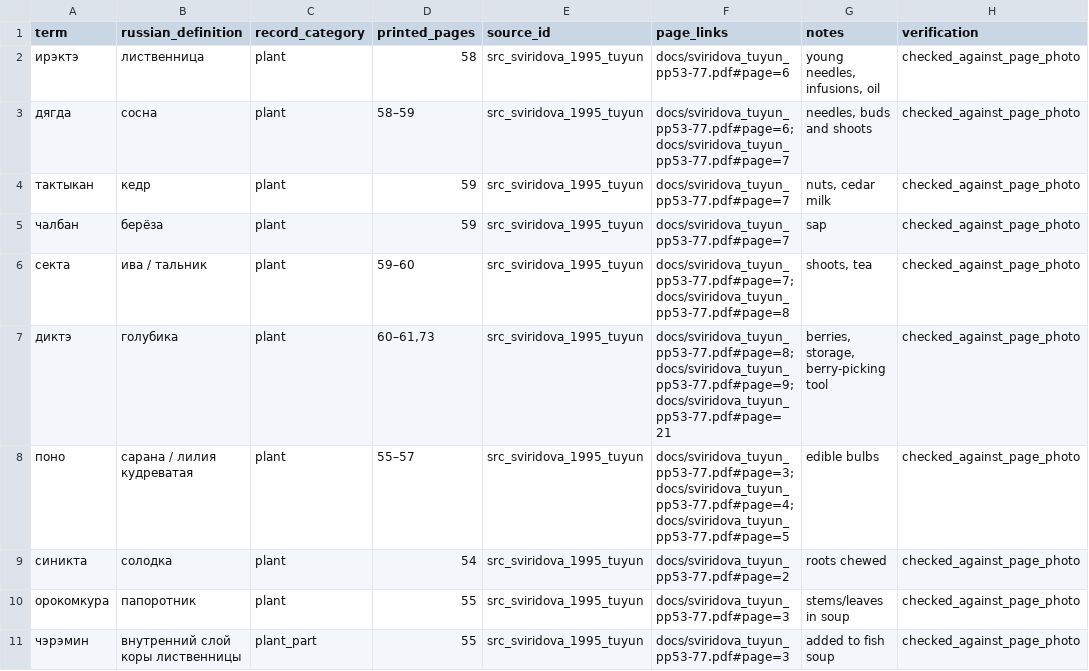
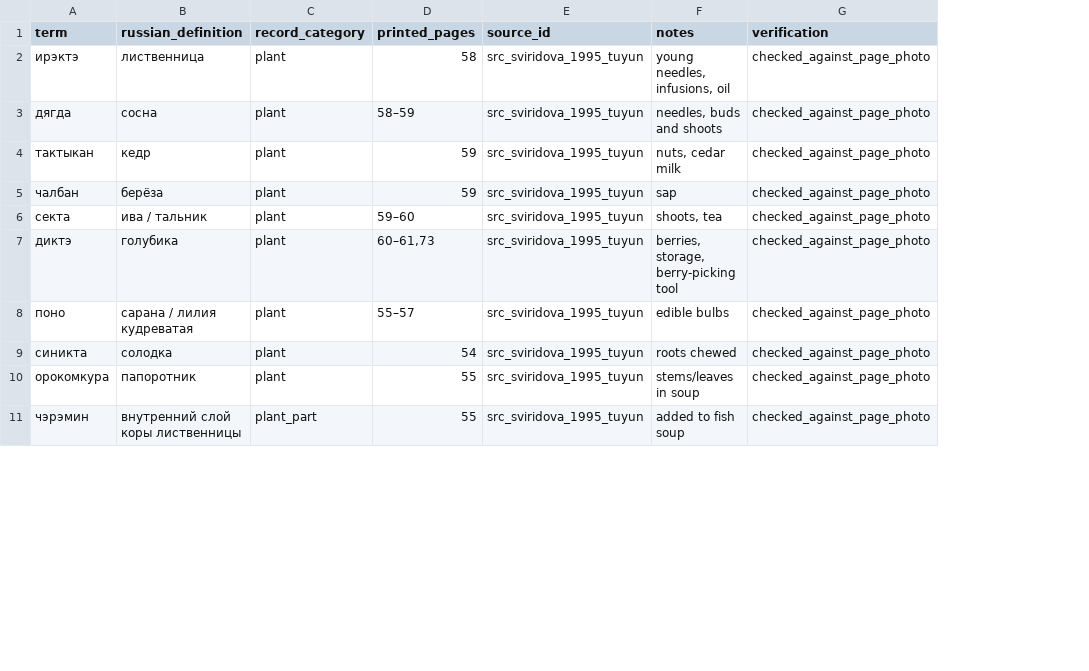
Before and after one commit to ksheifer/circumpolar-ethnobotanical-database, a CSV file: data/evenki_sviridova_terminology.csv, drawn as a sheet; only a part is shown; the diff names each change by its address in the sheet, - before the commit and + after, or states it on an @@ line.

```diff
--- a/data/evenki_sviridova_terminology.csv
+++ b/data/evenki_sviridova_terminology.csv
-column F (page_links), rows 2-11: docs/sviridova_tuyun_pp53-77.pdf#page=6 | docs/sviridova_tuyun_pp53-77.pdf#page=6; docs/sviridova_tuyun_pp53-77.pdf#page=7 | docs/sviridova_tuyun_pp53-77.pdf#page=7 | docs/sviridova_tuyun_pp53-77.pdf#page=7 | docs/sviridova_tuyun_pp53-77.pdf#page=7; docs/sviridova_tuyun_pp53-77.pdf#page=8 | docs/sviridova_tuyun_pp53-77.pdf#page=8; docs/sviridova_tuyun_pp53-77.pdf#page=9; docs/sviridova_tuyun_pp53-77.pdf#page=21 | docs/sviridova_tuyun_pp53-77.pdf#page=3; docs/sviridova_tuyun_pp53-77.pdf#page=4; docs/sviridova_tuyun_pp53-77.pdf#page=5 | docs/sviridova_tuyun_pp53-77.pdf#page=2 | docs/sviridova_tuyun_pp53-77.pdf#page=3 | docs/sviridova_tuyun_pp53-77.pdf#page=3
```
Also changed, not shown: 14 other files.
